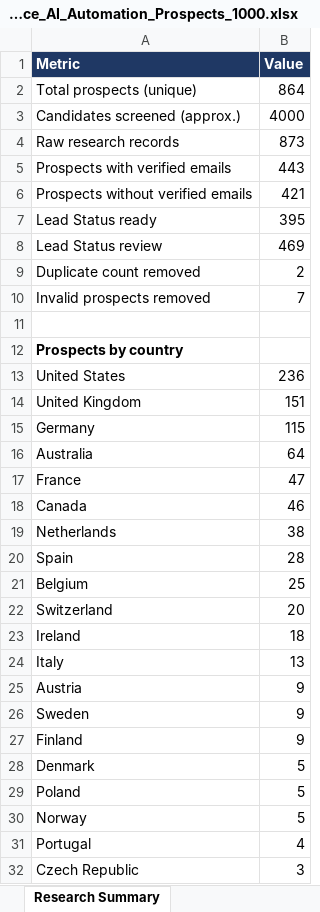
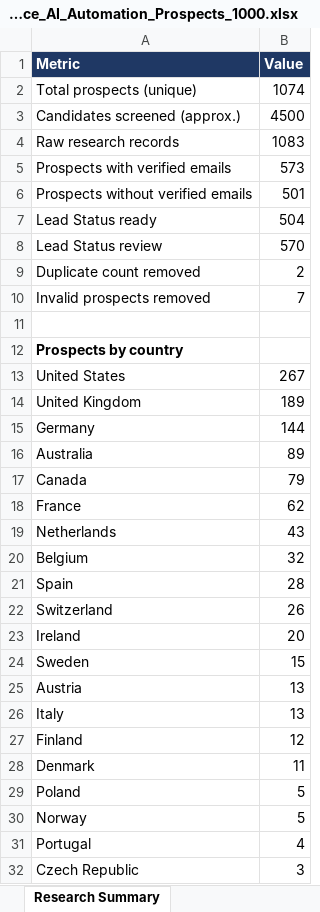
Before and after one commit to Vedrix-dev01/scouting001, an Excel workbook: Germany_US_UK_Invoice_AI_Automation_Prospects_1000.xlsx, sheet Research Summary, drawn as a sheet; only a part is shown; values as stored, in another font and other column widths than the file's, no borders; removed rows and columns are numbered as before the commit, all else as after; the diff covers the shown part only; the diff names each change by its address in the sheet, - before the commit and + after, or states it on an @@ line.

```diff
--- a/Germany_US_UK_Invoice_AI_Automation_Prospects_1000.xlsx (sheet Research Summary)
+++ b/Germany_US_UK_Invoice_AI_Automation_Prospects_1000.xlsx (sheet Research Summary)
-B2 (Value): 864
+B2 (Value): 1074
-B3 (Value): 4000
+B3 (Value): 4500
-B4 (Value): 873
+B4 (Value): 1083
-B5 (Value): 443
+B5 (Value): 573
-B6 (Value): 421
+B6 (Value): 501
-B7 (Value): 395
+B7 (Value): 504
-B8 (Value): 469
+B8 (Value): 570
-B13 (Value): 236
+B13 (Value): 267
-B14 (Value): 151
+B14 (Value): 189
-B15 (Value): 115
+B15 (Value): 144
-B16 (Value): 64
+B16 (Value): 89
-row 17: France | 47
-B17 (Value): 46
+B17 (Value): 79
+row 18: France | 62
-B19 (Value): 38
+B19 (Value): 43
+row 20: Belgium | 32
-row 21: Belgium | 25
-B22 (Value): 20
+B22 (Value): 26
-B23 (Value): 18
+B23 (Value): 20
+row 24: Sweden | 15
+row 25: Austria | 13
-row 25: Austria | 9
-row 26: Sweden | 9
-B27 (Value): 9
+B27 (Value): 12
-B28 (Value): 5
+B28 (Value): 11
```
Also changed, not shown: 2 added rows, 2 removed rows and 13 edited cells elsewhere in this sheet, sheet Invoice Automation Prospects, 4 other files.
